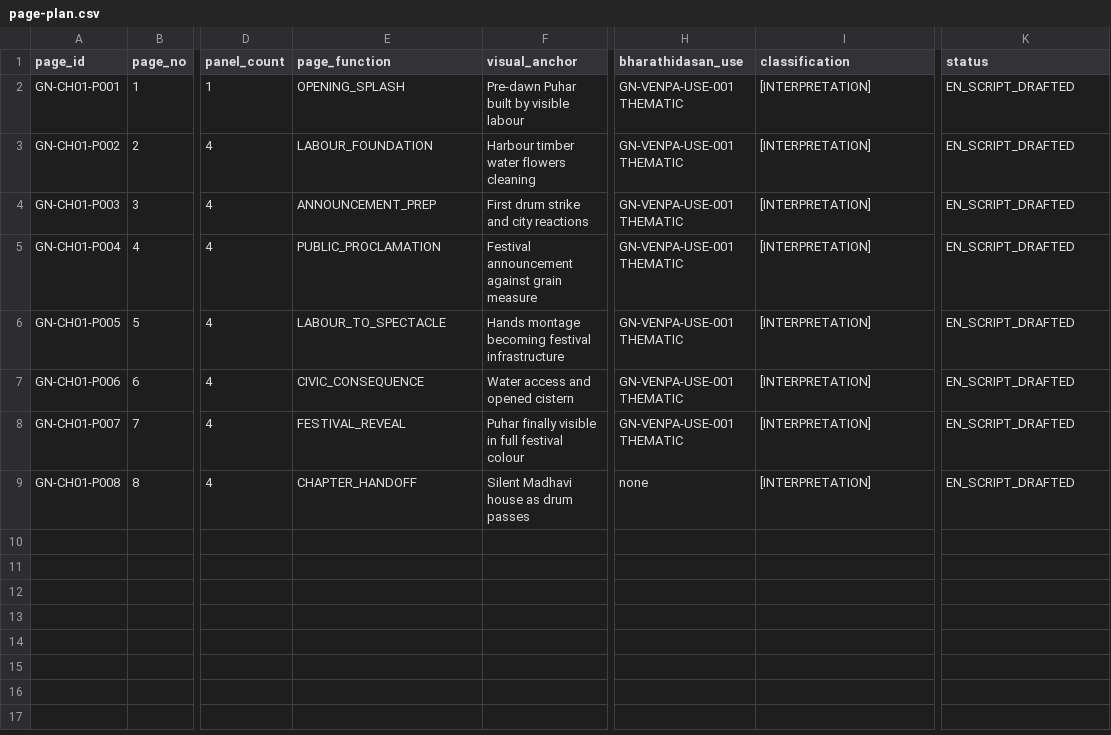
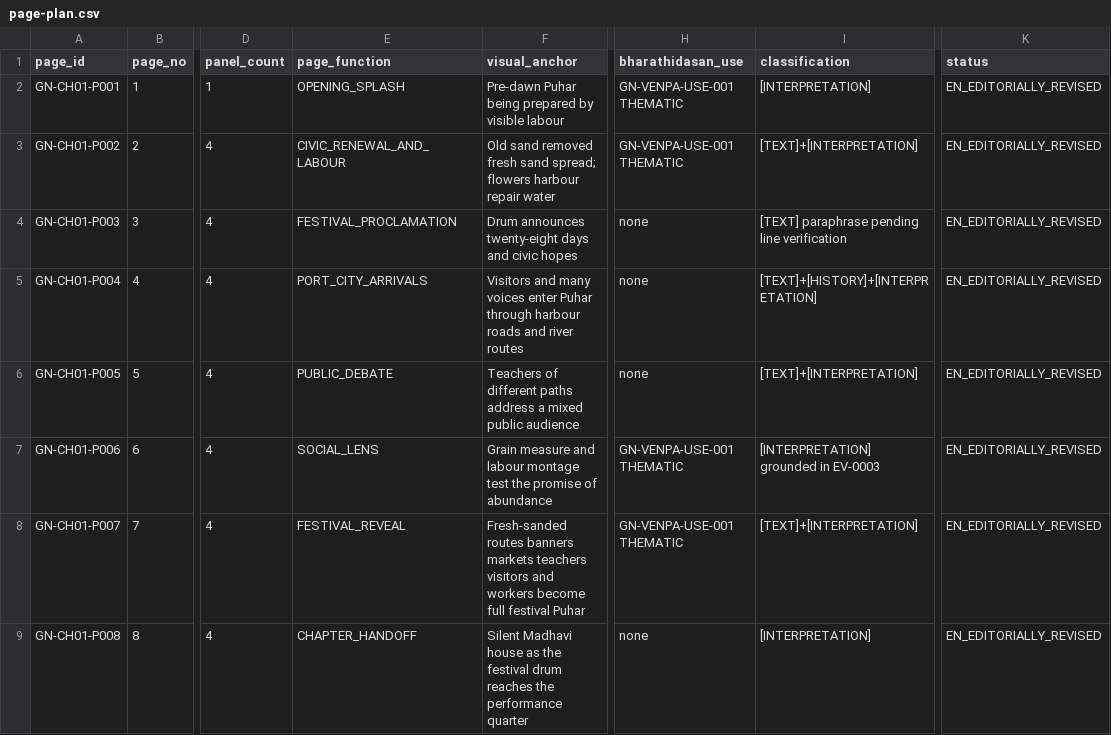
Before and after one commit to pugazg/manimekalai-cinematic-adaptation, a CSV file: graphic-novel-kindle/chapters/01-indra-festival/page-plan.csv, drawn as a sheet; only a part is shown, gaps mark what is left out; the diff names each change by its address in the sheet, - before the commit and + after, or states it on an @@ line.

Commit message:
graphic novel: align Chapter 1 page plan to editorial revision

```diff
--- a/graphic-novel-kindle/chapters/01-indra-festival/page-plan.csv
+++ b/graphic-novel-kindle/chapters/01-indra-festival/page-plan.csv
-F2 (visual_anchor): Pre-dawn Puhar built by visible labour
+F2 (visual_anchor): Pre-dawn Puhar being prepared by visible labour
-K2:K9 (status): EN_SCRIPT_DRAFTED
+K2:K9 (status): EN_EDITORIALLY_REVISED
-E3 (page_function): LABOUR_FOUNDATION
+E3 (page_function): CIVIC_RENEWAL_AND_LABOUR
-F3 (visual_anchor): Harbour timber water flowers cleaning
+F3 (visual_anchor): Old sand removed fresh sand spread; flowers harbour repair water
-I3 (classification): [INTERPRETATION]
+I3 (classification): [TEXT]+[INTERPRETATION]
-E4 (page_function): ANNOUNCEMENT_PREP
+E4 (page_function): FESTIVAL_PROCLAMATION
-F4 (visual_anchor): First drum strike and city reactions
+F4 (visual_anchor): Drum announces twenty-eight days and civic hopes
-H4:H6 (bharathidasan_use): GN-VENPA-USE-001 THEMATIC
+H4:H6 (bharathidasan_use): none
-I4 (classification): [INTERPRETATION]
+I4 (classification): [TEXT] paraphrase pending line verification
-E5 (page_function): PUBLIC_PROCLAMATION
+E5 (page_function): PORT_CITY_ARRIVALS
-F5 (visual_anchor): Festival announcement against grain measure
+F5 (visual_anchor): Visitors and many voices enter Puhar through harbour roads and river routes
-I5 (classification): [INTERPRETATION]
+I5 (classification): [TEXT]+[HISTORY]+[INTERPRETATION]
-E6 (page_function): LABOUR_TO_SPECTACLE
+E6 (page_function): PUBLIC_DEBATE
-F6 (visual_anchor): Hands montage becoming festival infrastructure
+F6 (visual_anchor): Teachers of different paths address a mixed public audience
-I6 (classification): [INTERPRETATION]
+I6 (classification): [TEXT]+[INTERPRETATION]
-E7 (page_function): CIVIC_CONSEQUENCE
+E7 (page_function): SOCIAL_LENS
-F7 (visual_anchor): Water access and opened cistern
+F7 (visual_anchor): Grain measure and labour montage test the promise of abundance
-I7 (classification): [INTERPRETATION]
+I7 (classification): [INTERPRETATION] grounded in EV-0003
-F8 (visual_anchor): Puhar finally visible in full festival colour
+F8 (visual_anchor): Fresh-sanded routes banners markets teachers visitors and workers become full festival Puhar
-I8 (classification): [INTERPRETATION]
+I8 (classification): [TEXT]+[INTERPRETATION]
-F9 (visual_anchor): …house as drum passes
+F9 (visual_anchor): …house as the festival drum reaches the performance quarter
```
